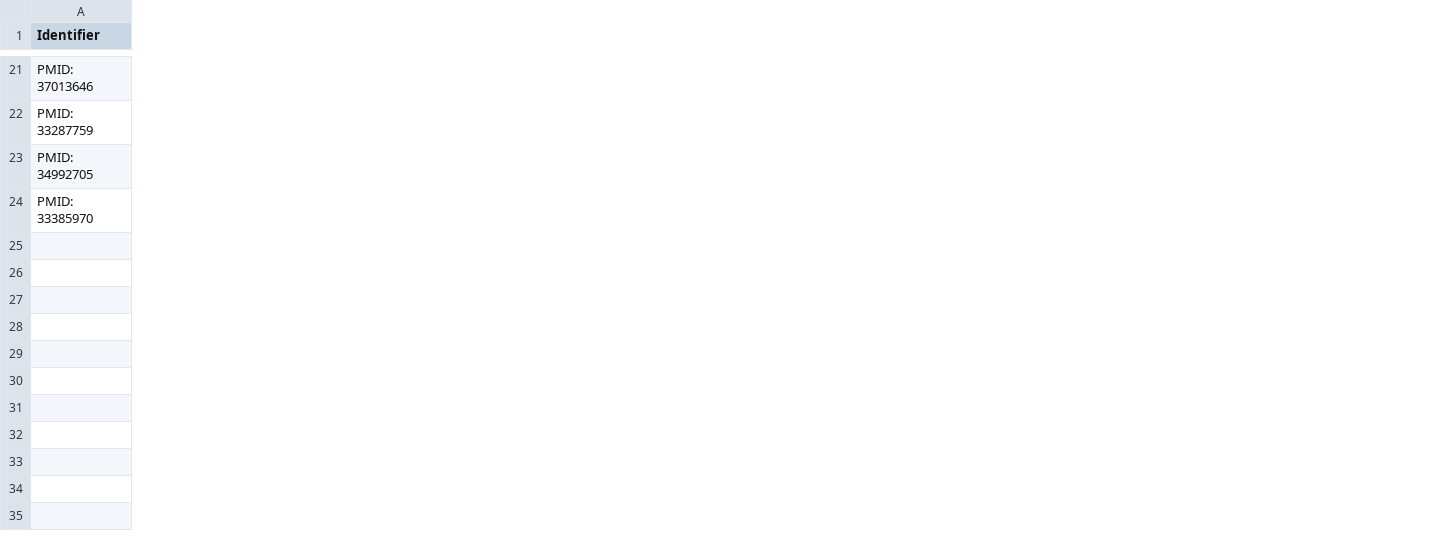
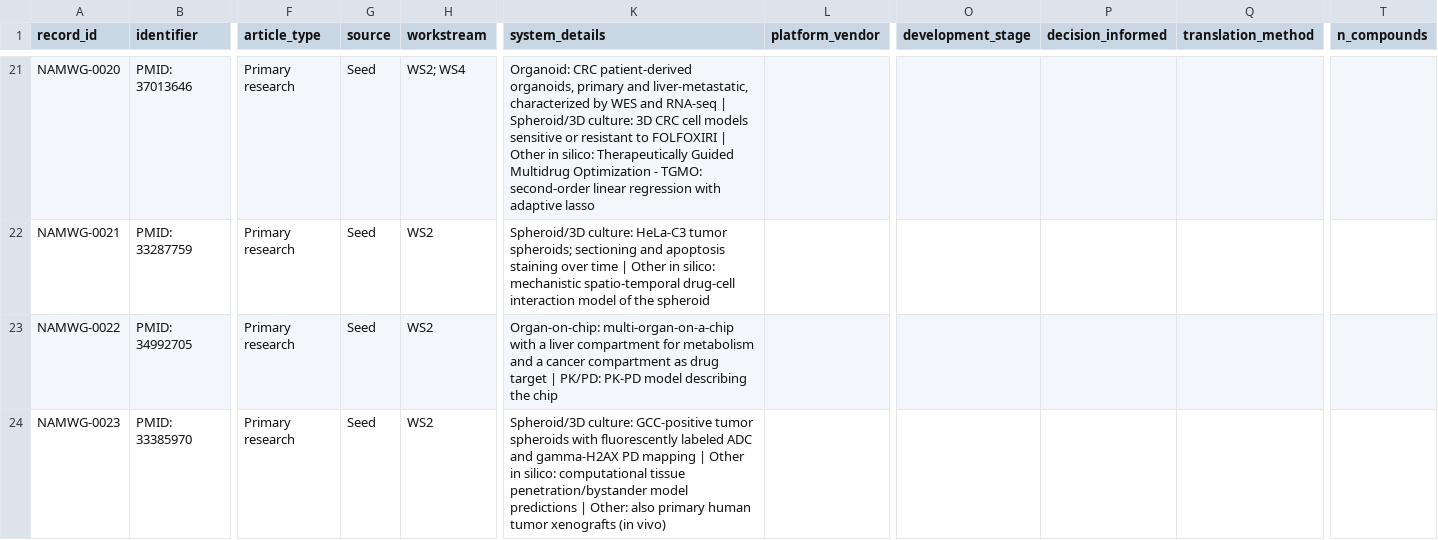
Before and after one commit to NAM-WG/NAMs-landscape-analysis, a CSV file: References_Log/NAM_WG_landscape_literature_log.csv, drawn as a sheet; only a part is shown, gaps mark what is left out; addresses are those after the commit; the diff covers the shown part only; the diff names each change by its address in the sheet, - before the commit and + after, or states it on an @@ line.

```diff
--- a/References_Log/NAM_WG_landscape_literature_log.csv
+++ b/References_Log/NAM_WG_landscape_literature_log.csv
+column A (record_id), rows 21-24: NAMWG-0020 | NAMWG-0021 | NAMWG-0022 | NAMWG-0023
+column F (article_type), rows 21-24: all Primary research
+column G (source), rows 21-24: all Seed
+column H (workstream), rows 21-24: WS2; WS4 | WS2 | WS2 | WS2
+column K (system_details), rows 21-24: Organoid: CRC patient-derived organoids, primary and liver-metastatic, characterized by WES and RNA-seq | Spheroid/3D culture: 3D CRC cell models sensitive or resistant to FOLFOXIRI | Other in silico: Therapeutically Guided Multidrug Optimization - TGMO: second-order linear regression with adaptive lasso | Spheroid/3D culture: HeLa-C3 tumor spheroids; sectioning and apoptosis staining over time | Other in silico: mechanistic spatio-temporal drug-cell interaction model of the spheroid | Organ-on-chip: multi-organ-on-a-chip with a liver compartment for metabolism and a cancer compartment as drug target | PK/PD: PK-PD model describing the chip | Spheroid/3D culture: GCC-positive tumor spheroids with fluorescently labeled ADC and gamma-H2AX PD mapping | Other in silico: computational tissue penetration/bystander model predictions | Other: also primary human tumor xenografts (in vivo)
+column L (platform_vendor), empty
+column O (development_stage), empty
+column P (decision_informed), empty
+column Q (translation_method), empty
+column T (n_compounds), empty
-B1: Identifier
+B1: identifier
```
Also changed, not shown: 7 added columns and 23 edited cells elsewhere in this file, 3 other files.
